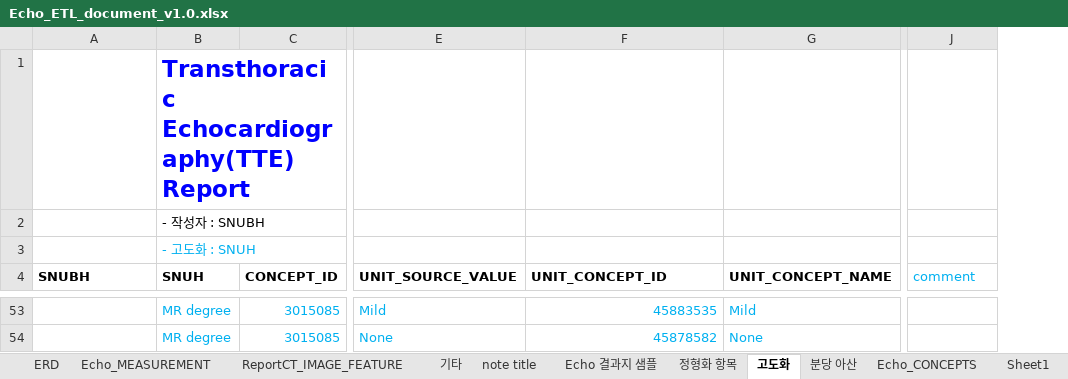
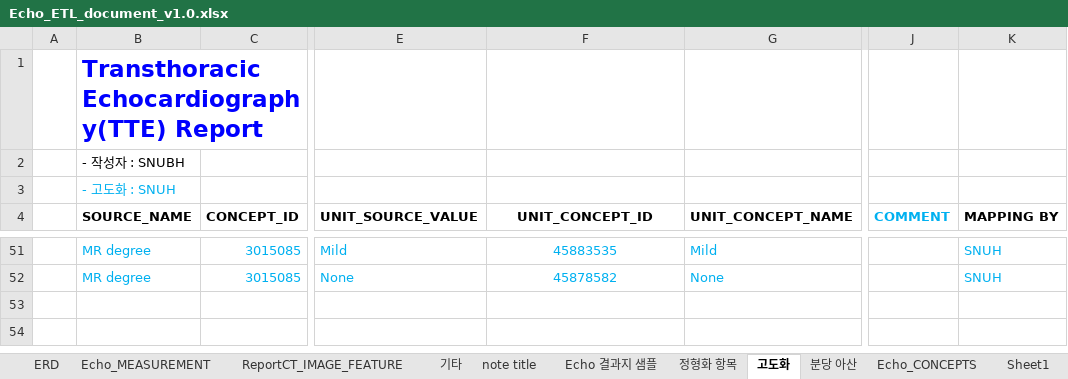
Before and after one commit to suhyun-log/ECG2CDM_FHIR, an Excel workbook: ETL_document/Echo_ETL_document_v1.0.xlsx, sheet 고도화, drawn as a sheet; only a part is shown, gaps mark what is left out; values as stored, in another font and other column widths than the file's, no borders; removed rows and columns are numbered as before the commit, all else as after; the diff covers the shown part only; the diff names each change by its address in the sheet, - before the commit and + after, or states it on an @@ line.

```diff
--- a/ETL_document/Echo_ETL_document_v1.0.xlsx (sheet 고도화)
+++ b/ETL_document/Echo_ETL_document_v1.0.xlsx (sheet 고도화)
+column A, empty
-column B (SNUH), rows 1-3: Transthoracic Echocardiography(TTE) Report | - 작성자 : SNUBH | - 고도화 : SNUH; rows 53-54: MR degree | MR degree
+column K (MAPPING BY), rows 51-52: SNUH | SNUH
-B1 (SOURCE_NAME): (empty)
+B1 (SOURCE_NAME): Transthoracic Echocardiography(TTE) Report
-B2 (SOURCE_NAME): (empty)
+B2 (SOURCE_NAME): - 작성자 : SNUBH
-B3 (SOURCE_NAME): (empty)
+B3 (SOURCE_NAME): - 고도화 : SNUH
-B4: SNUBH
+B4: SOURCE_NAME
-F4 alignment: left
+F4 alignment: center
-J4: comment
+J4: COMMENT
-J4 bold: off
+J4 bold: on
-B51:B52 (SOURCE_NAME): (empty)
+B51:B52 (SOURCE_NAME): MR degree
-F51:F52 alignment: right
+F51:F52 alignment: center
```
Also changed, not shown: 6 added rows, 8 removed rows, 27 edited cells and cell formats elsewhere in this sheet, sheet 분당 아산, 1 other file.
